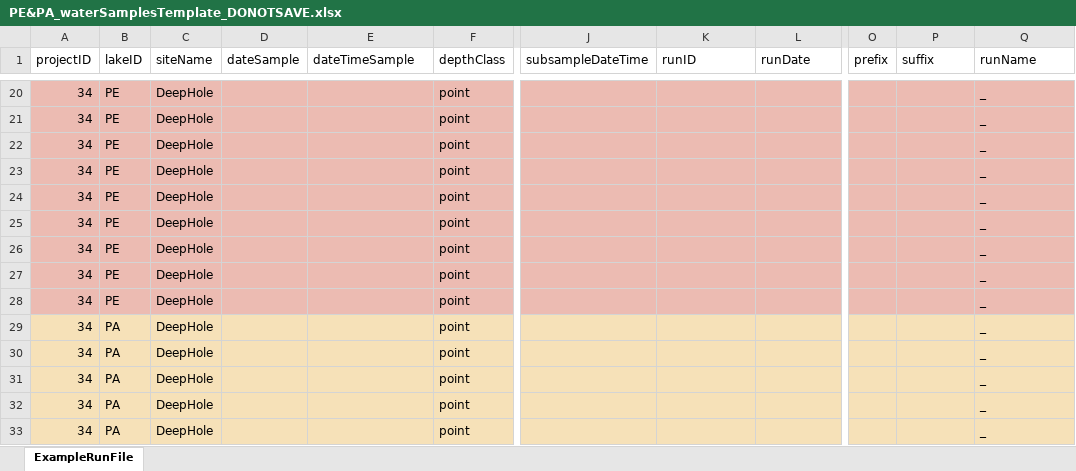
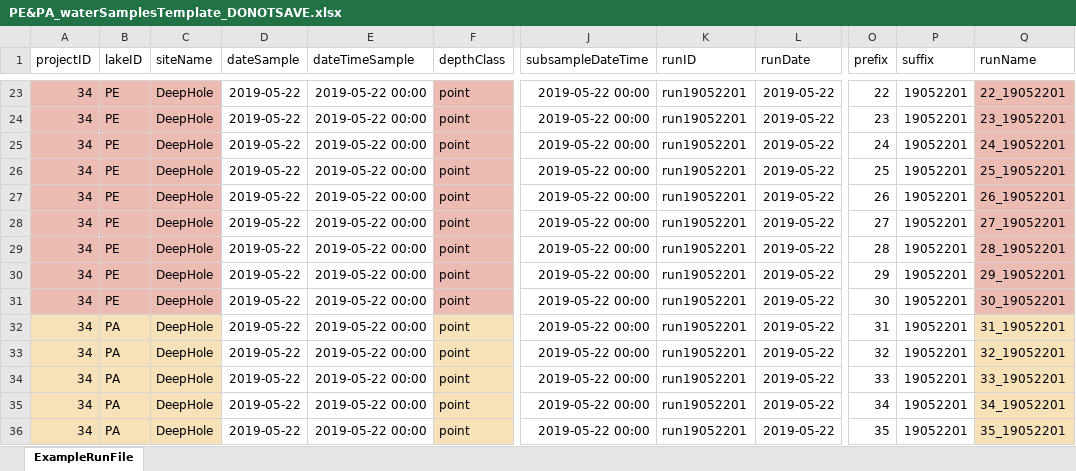
Before and after one commit to brittnibertolet/gc2019underc, an Excel workbook: templates/PE&PA_waterSamplesTemplate_DONOTSAVE.xlsx, sheet ExampleRunFile, drawn as a sheet; only a part is shown, gaps mark what is left out; values as stored, in another font and other column widths than the file's, no borders; addresses are those after the commit; the diff covers the shown part only; the diff names each change by its address in the sheet, - before the commit and + after, or states it on an @@ line.

```diff
--- a/templates/PE&PA_waterSamplesTemplate_DONOTSAVE.xlsx (sheet ExampleRunFile)
+++ b/templates/PE&PA_waterSamplesTemplate_DONOTSAVE.xlsx (sheet ExampleRunFile)
-D23:D36 (dateSample): (empty)
+D23:D36 (dateSample): 2019-05-22
-D23:E31 fill: #ECBBB2
+D23:E31 fill: none
-E23:E36 (dateTimeSample): (empty)
+E23:E36 (dateTimeSample): 2019-05-22 00:00
-J23:J36 (subsampleDateTime): (empty)
+J23:J36 (subsampleDateTime): 2019-05-22 00:00
-J23:L31 fill: #ECBBB2
+J23:L31 fill: none
-K23:K36 (runID): (empty)
+K23:K36 (runID): run19052201
-L23:L36 (runDate): (empty)
+L23:L36 (runDate): 2019-05-22
-O23:P31 fill: #ECBBB2
+O23:P31 fill: none
-O23 (prefix): (empty)
+O23 (prefix): 22
-P23:P36 (suffix): (empty)
+P23:P36 (suffix): 19052201
-Q23 (runName): _
+Q23 (runName): 22_19052201
-O24 (prefix): (empty)
+O24 (prefix): 23
-Q24 (runName): _
+Q24 (runName): 23_19052201
-O25 (prefix): (empty)
+O25 (prefix): 24
-Q25 (runName): _
+Q25 (runName): 24_19052201
-O26 (prefix): (empty)
+O26 (prefix): 25
-Q26 (runName): _
+Q26 (runName): 25_19052201
-O27 (prefix): (empty)
+O27 (prefix): 26
-Q27 (runName): _
+Q27 (runName): 26_19052201
-O28 (prefix): (empty)
+O28 (prefix): 27
-Q28 (runName): _
+Q28 (runName): 27_19052201
-O29 (prefix): (empty)
+O29 (prefix): 28
-Q29 (runName): _
+Q29 (runName): 28_19052201
-O30 (prefix): (empty)
+O30 (prefix): 29
-Q30 (runName): _
+Q30 (runName): 29_19052201
-O31 (prefix): (empty)
+O31 (prefix): 30
-Q31 (runName): _
+Q31 (runName): 30_19052201
-D32:E36 fill: #F6E1B8
+D32:E36 fill: none
-J32:L36 fill: #F6E1B8
+J32:L36 fill: none
-O32 (prefix): (empty)
+O32 (prefix): 31
-O32:P36 fill: #F6E1B8
+O32:P36 fill: none
-Q32 (runName): _
+Q32 (runName): 31_19052201
-O33 (prefix): (empty)
+O33 (prefix): 32
-Q33 (runName): _
+Q33 (runName): 32_19052201
-O34 (prefix): (empty)
+O34 (prefix): 33
-Q34 (runName): _
+Q34 (runName): 33_19052201
-O35 (prefix): (empty)
+O35 (prefix): 34
-Q35 (runName): _
+Q35 (runName): 34_19052201
-O36 (prefix): (empty)
+O36 (prefix): 35
-Q36 (runName): _
+Q36 (runName): 35_19052201
```
Also changed, not shown: 3 added rows, 24 removed rows, 317 edited cells and cell formats elsewhere in this sheet, templates/Limno_GCrunfileTemplate_DONOTSAVE.xlsx, 5 other files.
